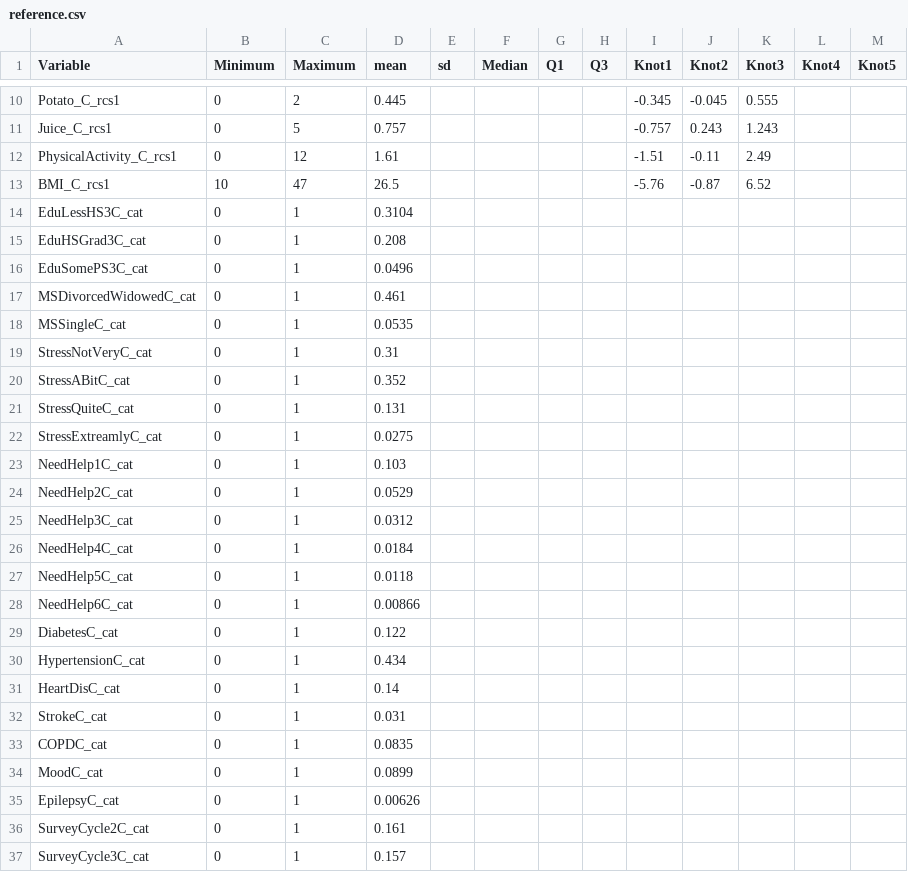
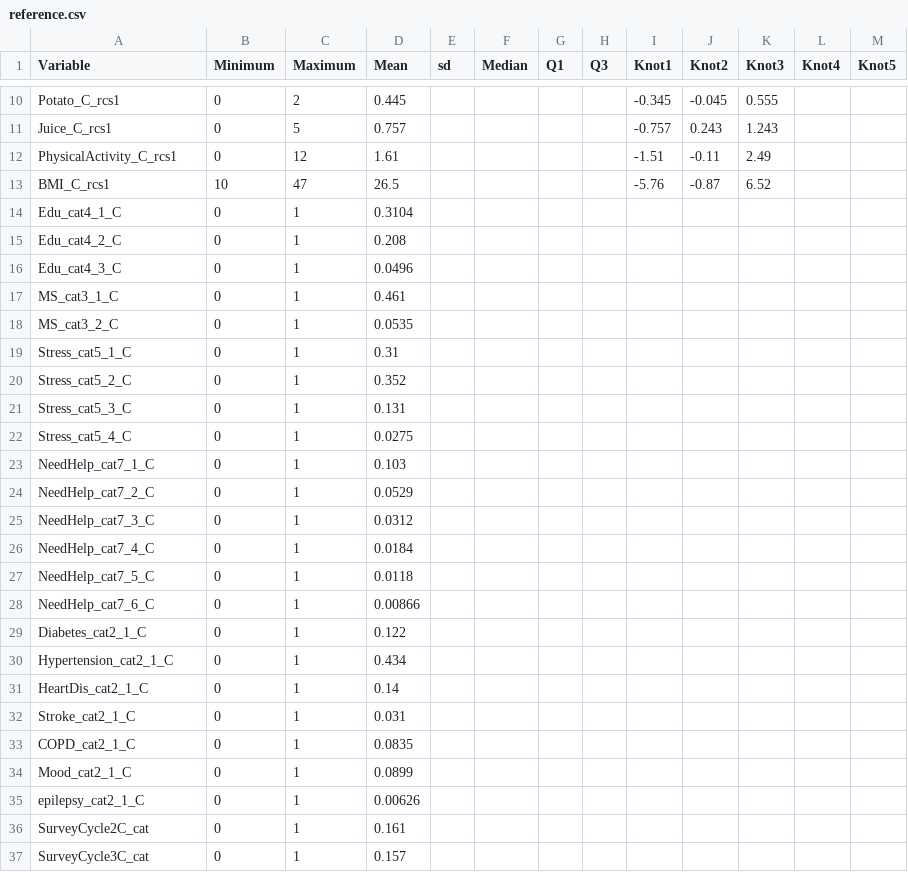
Before and after one commit to asifriazminhas/pbl-calculator-engine-assets, a CSV file: DemPoRT-PUMF/female/reference.csv, drawn as a sheet; only a part is shown, gaps mark what is left out; the diff covers the shown part only.

Commit message:
[Feature] Updated reference CSV files for DemPoRT-PUMF algorithm  to use new variable names

```diff
--- a/DemPoRT-PUMF/female/reference.csv
+++ b/DemPoRT-PUMF/female/reference.csv
@@ -1 +1 @@
-Variable,Minimum,Maximum,mean,sd,Median,Q1,Q3,Knot1,Knot2,Knot3,Knot4,Knot5
+Variable,Minimum,Maximum,Mean,sd,Median,Q1,Q3,Knot1,Knot2,Knot3,Knot4,Knot5
@@ -13,24 +13,24 @@ PhysicalActivity_C_rcs1,0,12,1.61,,,,,-1.51,-0.11,2.49,,
 BMI_C_rcs1,10,47,26.5,,,,,-5.76,-0.87,6.52,,
-EduLessHS3C_cat,0,1,0.3104,,,,,,,,,
-EduHSGrad3C_cat,0,1,0.208,,,,,,,,,
-EduSomePS3C_cat,0,1,0.0496,,,,,,,,,
-MSDivorcedWidowedC_cat,0,1,0.461,,,,,,,,,
-MSSingleC_cat,0,1,0.0535,,,,,,,,,
-StressNotVeryC_cat,0,1,0.31,,,,,,,,,
-StressABitC_cat,0,1,0.352,,,,,,,,,
-StressQuiteC_cat,0,1,0.131,,,,,,,,,
-StressExtreamlyC_cat,0,1,0.0275,,,,,,,,,
-NeedHelp1C_cat,0,1,0.103,,,,,,,,,
-NeedHelp2C_cat,0,1,0.0529,,,,,,,,,
-NeedHelp3C_cat,0,1,0.0312,,,,,,,,,
-NeedHelp4C_cat,0,1,0.0184,,,,,,,,,
-NeedHelp5C_cat,0,1,0.0118,,,,,,,,,
-NeedHelp6C_cat,0,1,0.00866,,,,,,,,,
-DiabetesC_cat,0,1,0.122,,,,,,,,,
-HypertensionC_cat,0,1,0.434,,,,,,,,,
-HeartDisC_cat,0,1,0.14,,,,,,,,,
-StrokeC_cat,0,1,0.031,,,,,,,,,
-COPDC_cat,0,1,0.0835,,,,,,,,,
-MoodC_cat,0,1,0.0899,,,,,,,,,
-EpilepsyC_cat,0,1,0.00626,,,,,,,,,
+Edu_cat4_1_C,0,1,0.3104,,,,,,,,,
+Edu_cat4_2_C,0,1,0.208,,,,,,,,,
+Edu_cat4_3_C,0,1,0.0496,,,,,,,,,
+MS_cat3_1_C,0,1,0.461,,,,,,,,,
+MS_cat3_2_C,0,1,0.0535,,,,,,,,,
+Stress_cat5_1_C,0,1,0.31,,,,,,,,,
+Stress_cat5_2_C,0,1,0.352,,,,,,,,,
+Stress_cat5_3_C,0,1,0.131,,,,,,,,,
+Stress_cat5_4_C,0,1,0.0275,,,,,,,,,
+NeedHelp_cat7_1_C,0,1,0.103,,,,,,,,,
+NeedHelp_cat7_2_C,0,1,0.0529,,,,,,,,,
+NeedHelp_cat7_3_C,0,1,0.0312,,,,,,,,,
+NeedHelp_cat7_4_C,0,1,0.0184,,,,,,,,,
+NeedHelp_cat7_5_C,0,1,0.0118,,,,,,,,,
+NeedHelp_cat7_6_C,0,1,0.00866,,,,,,,,,
+Diabetes_cat2_1_C,0,1,0.122,,,,,,,,,
+Hypertension_cat2_1_C,0,1,0.434,,,,,,,,,
+HeartDis_cat2_1_C,0,1,0.14,,,,,,,,,
+Stroke_cat2_1_C,0,1,0.031,,,,,,,,,
+COPD_cat2_1_C,0,1,0.0835,,,,,,,,,
+Mood_cat2_1_C,0,1,0.0899,,,,,,,,,
+epilepsy_cat2_1_C,0,1,0.00626,,,,,,,,,
 SurveyCycle2C_cat,0,1,0.161,,,,,,,,,
```
Also changed, not shown: 4 edited cells elsewhere in this file, DemPoRT-PUMF/male/reference.csv.
